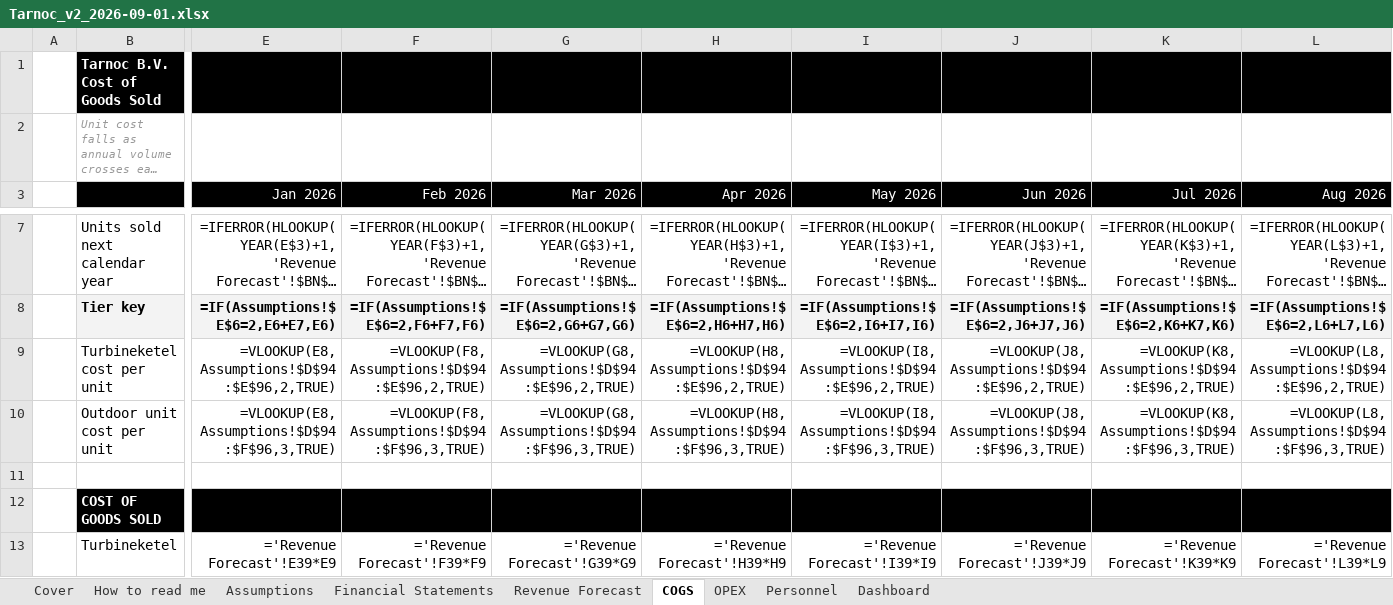
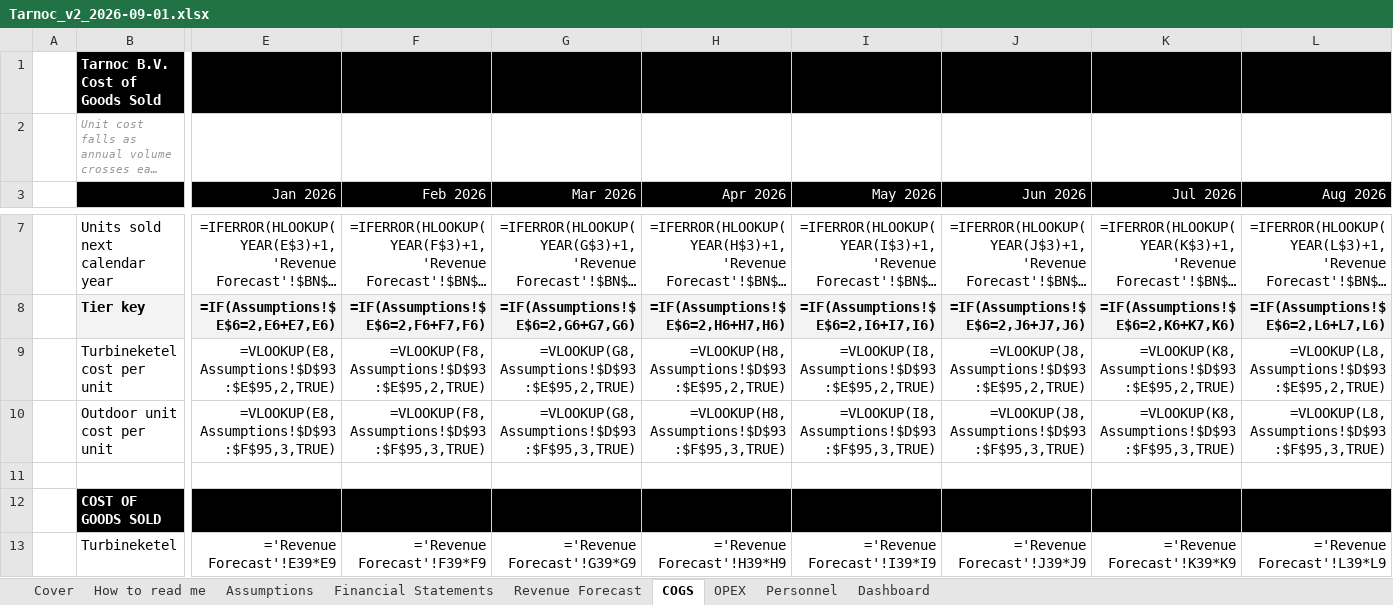
Before and after one commit to SMDevolute/financial-models, an Excel workbook: models/Tarnoc_v2_2026-09-01.xlsx, sheet COGS, drawn as a sheet; only a part is shown, gaps mark what is left out; long unchanged cells end in …; values as stored, in another font and other column widths than the file's, no borders; formulas without a stored value are shown as written; the diff covers the shown part only; the diff names each change by its address in the sheet, - before the commit and + after, or states it on an @@ line.

```diff
--- a/models/Tarnoc_v2_2026-09-01.xlsx (sheet COGS)
+++ b/models/Tarnoc_v2_2026-09-01.xlsx (sheet COGS)
-E9 (Jan 2026): =VLOOKUP(E8,Assumptions!$D$94:$E$96,2,TRUE)
+E9 (Jan 2026): =VLOOKUP(E8,Assumptions!$D$93:$E$95,2,TRUE)
-F9 (Feb 2026): =VLOOKUP(F8,Assumptions!$D$94:$E$96,2,TRUE)
+F9 (Feb 2026): =VLOOKUP(F8,Assumptions!$D$93:$E$95,2,TRUE)
-G9 (Mar 2026): =VLOOKUP(G8,Assumptions!$D$94:$E$96,2,TRUE)
+G9 (Mar 2026): =VLOOKUP(G8,Assumptions!$D$93:$E$95,2,TRUE)
-H9 (Apr 2026): =VLOOKUP(H8,Assumptions!$D$94:$E$96,2,TRUE)
+H9 (Apr 2026): =VLOOKUP(H8,Assumptions!$D$93:$E$95,2,TRUE)
-I9 (May 2026): =VLOOKUP(I8,Assumptions!$D$94:$E$96,2,TRUE)
+I9 (May 2026): =VLOOKUP(I8,Assumptions!$D$93:$E$95,2,TRUE)
-J9 (Jun 2026): =VLOOKUP(J8,Assumptions!$D$94:$E$96,2,TRUE)
+J9 (Jun 2026): =VLOOKUP(J8,Assumptions!$D$93:$E$95,2,TRUE)
-K9 (Jul 2026): =VLOOKUP(K8,Assumptions!$D$94:$E$96,2,TRUE)
+K9 (Jul 2026): =VLOOKUP(K8,Assumptions!$D$93:$E$95,2,TRUE)
-L9 (Aug 2026): =VLOOKUP(L8,Assumptions!$D$94:$E$96,2,TRUE)
+L9 (Aug 2026): =VLOOKUP(L8,Assumptions!$D$93:$E$95,2,TRUE)
-E10 (Jan 2026): =VLOOKUP(E8,Assumptions!$D$94:$F$96,3,TRUE)
+E10 (Jan 2026): =VLOOKUP(E8,Assumptions!$D$93:$F$95,3,TRUE)
-F10 (Feb 2026): =VLOOKUP(F8,Assumptions!$D$94:$F$96,3,TRUE)
+F10 (Feb 2026): =VLOOKUP(F8,Assumptions!$D$93:$F$95,3,TRUE)
-G10 (Mar 2026): =VLOOKUP(G8,Assumptions!$D$94:$F$96,3,TRUE)
+G10 (Mar 2026): =VLOOKUP(G8,Assumptions!$D$93:$F$95,3,TRUE)
-H10 (Apr 2026): =VLOOKUP(H8,Assumptions!$D$94:$F$96,3,TRUE)
+H10 (Apr 2026): =VLOOKUP(H8,Assumptions!$D$93:$F$95,3,TRUE)
-I10 (May 2026): =VLOOKUP(I8,Assumptions!$D$94:$F$96,3,TRUE)
+I10 (May 2026): =VLOOKUP(I8,Assumptions!$D$93:$F$95,3,TRUE)
-J10 (Jun 2026): =VLOOKUP(J8,Assumptions!$D$94:$F$96,3,TRUE)
+J10 (Jun 2026): =VLOOKUP(J8,Assumptions!$D$93:$F$95,3,TRUE)
-K10 (Jul 2026): =VLOOKUP(K8,Assumptions!$D$94:$F$96,3,TRUE)
+K10 (Jul 2026): =VLOOKUP(K8,Assumptions!$D$93:$F$95,3,TRUE)
-L10 (Aug 2026): =VLOOKUP(L8,Assumptions!$D$94:$F$96,3,TRUE)
+L10 (Aug 2026): =VLOOKUP(L8,Assumptions!$D$93:$F$95,3,TRUE)
```
Also changed, not shown: 224 edited cells elsewhere in this sheet, sheet Revenue Forecast, sheet Personnel, sheet OPEX, sheet Financial Statements, sheet Assumptions, 2 other files.
